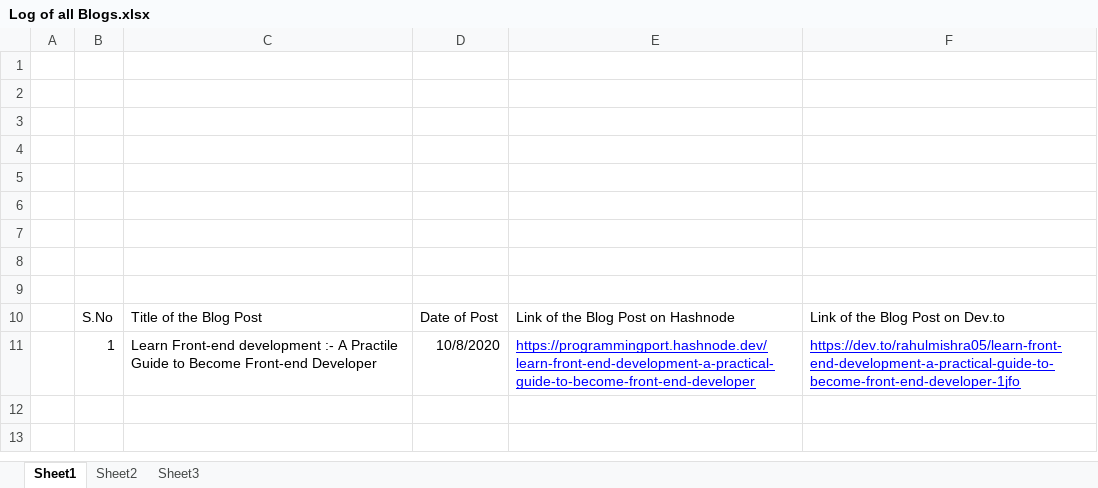
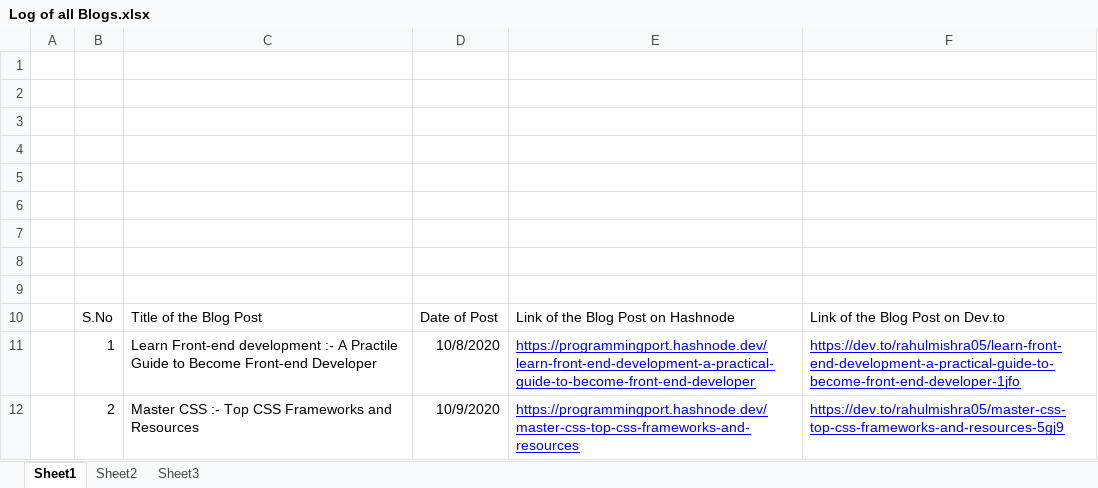
Before and after one commit to rahulMishra05/Blog, an Excel workbook: Log of all Blogs.xlsx, sheet Sheet1, drawn as a sheet; values as stored, in another font and other column widths than the file's, no borders; charts and pictures and table styles not drawn; the diff names each change by its address in the sheet, - before the commit and + after, or states it on an @@ line.

Commit message:
Excel file updated after additions of Post02

```diff
--- a/Log of all Blogs.xlsx (sheet Sheet1)
+++ b/Log of all Blogs.xlsx (sheet Sheet1)
+row 12:  | 2 | Master CSS :- Top CSS Frameworks and Resources | 10/9/2020 | https://programmingport.hashnode.dev/master-css-top-css-frameworks-and-resources | https://dev.to/rahulmishra05/master-css-top-css-frameworks-and-resources-5gj9
```
